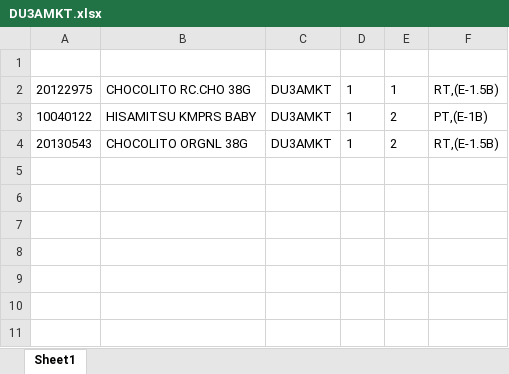
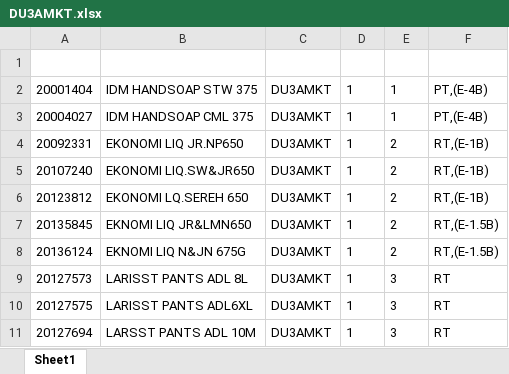
Before and after one commit to Rustandi07/listing, an Excel workbook: E/DU3AMKT.xlsx, sheet Sheet1, drawn as a sheet; values as stored, in another font and other column widths than the file's, no borders; addresses are those after the commit; the diff names each change by its address in the sheet, - before the commit and + after, or states it on an @@ line.

Commit message:
upload DU3AMKT.xlsx

```diff
--- a/E/DU3AMKT.xlsx (sheet Sheet1)
+++ b/E/DU3AMKT.xlsx (sheet Sheet1)
+row 2: 20001404 | IDM HANDSOAP STW 375 | DU3AMKT | 1 | 1 | PT,(E-4B)
-A3: 20122975
+A3: 20004027
-B3: CHOCOLITO RC.CHO 38G
+B3: IDM HANDSOAP CML 375
-F3: RT,(E-1.5B)
+F3: PT,(E-4B)
-A4: 10040122
+A4: 20092331
-B4: HISAMITSU KMPRS BABY
+B4: EKONOMI LIQ JR.NP650
-F4: PT,(E-1B)
+F4: RT,(E-1B)
+row 5: 20107240 | EKONOMI LIQ.SW&JR650 | DU3AMKT | 1 | 2 | RT,(E-1B)
+row 6: 20123812 | EKONOMI LQ.SEREH 650 | DU3AMKT | 1 | 2 | RT,(E-1B)
-A7: 20130543
+A7: 20135845
-B7: CHOCOLITO ORGNL 38G
+B7: EKNOMI LIQ JR&LMN650
+row 8: 20136124 | EKNOMI LIQ N&JN 675G | DU3AMKT | 1 | 2 | RT,(E-1.5B)
+row 9: 20127573 | LARISST PANTS ADL 8L | DU3AMKT | 1 | 3 | RT
+row 10: 20127575 | LARISST PANTS ADL6XL | DU3AMKT | 1 | 3 | RT
+row 11: 20127694 | LARSST PANTS ADL 10M | DU3AMKT | 1 | 3 | RT
```
